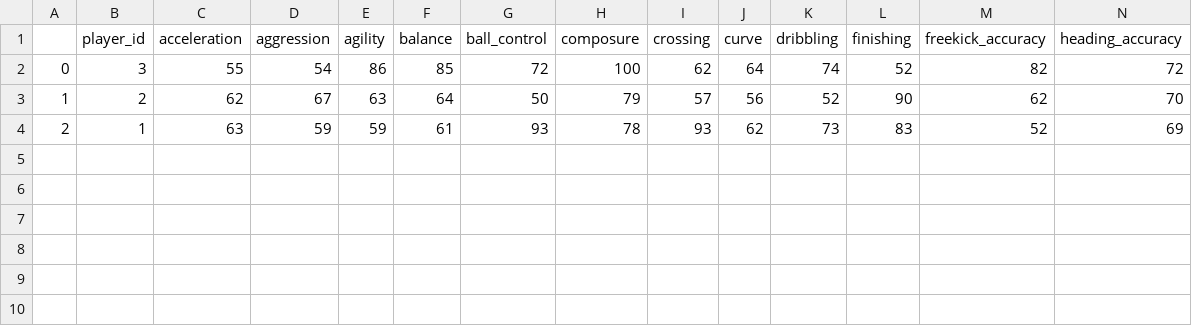
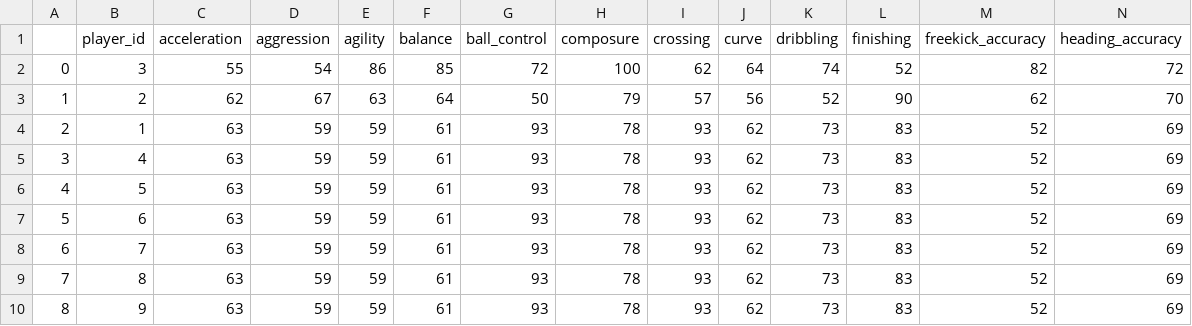
Before and after one commit to Steve23522016/vaep-base-code, a CSV file: notebooks/data/input_decision_making_model/input_skill_player.csv, drawn as a sheet; only a part is shown; rows hold the shown columns only; the diff names each change by its address in the sheet, - before the commit and + after, or states it on an @@ line.

Commit message:
Try to add opponent in input

```diff
--- a/notebooks/data/input_decision_making_model/input_skill_player.csv
+++ b/notebooks/data/input_decision_making_model/input_skill_player.csv
+row 5: 3 | 4 | 63 | 59 | 59 | 61 | 93 | 78 | 93 | 62 | 73 | 83 | 52 | 69
+row 6: 4 | 5 | 63 | 59 | 59 | 61 | 93 | 78 | 93 | 62 | 73 | 83 | 52 | 69
+row 7: 5 | 6 | 63 | 59 | 59 | 61 | 93 | 78 | 93 | 62 | 73 | 83 | 52 | 69
+row 8: 6 | 7 | 63 | 59 | 59 | 61 | 93 | 78 | 93 | 62 | 73 | 83 | 52 | 69
+row 9: 7 | 8 | 63 | 59 | 59 | 61 | 93 | 78 | 93 | 62 | 73 | 83 | 52 | 69
+row 10: 8 | 9 | 63 | 59 | 59 | 61 | 93 | 78 | 93 | 62 | 73 | 83 | 52 | 69
```
Also changed, not shown: notebooks/data/input_decision_making_model/input_coordinate_player.csv, 2 other files.
